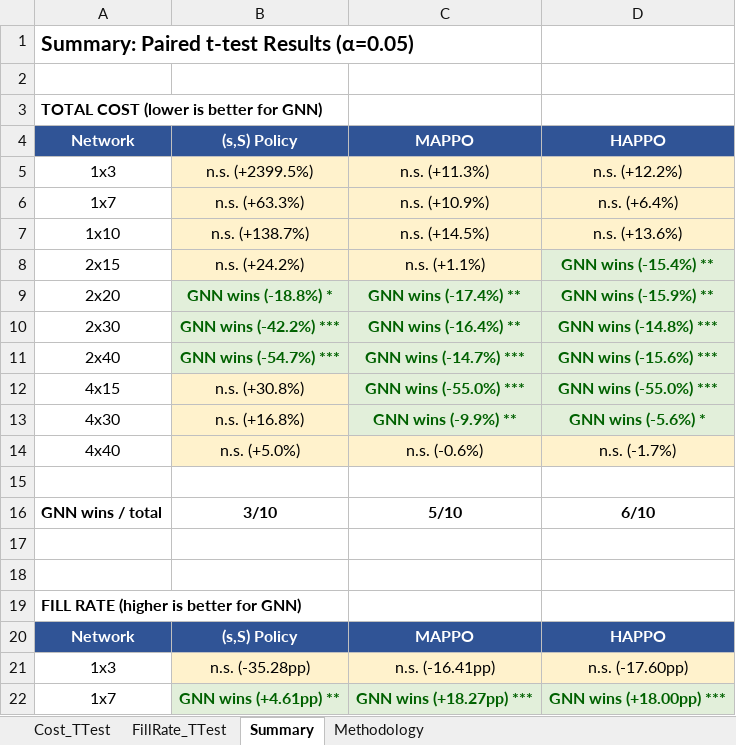
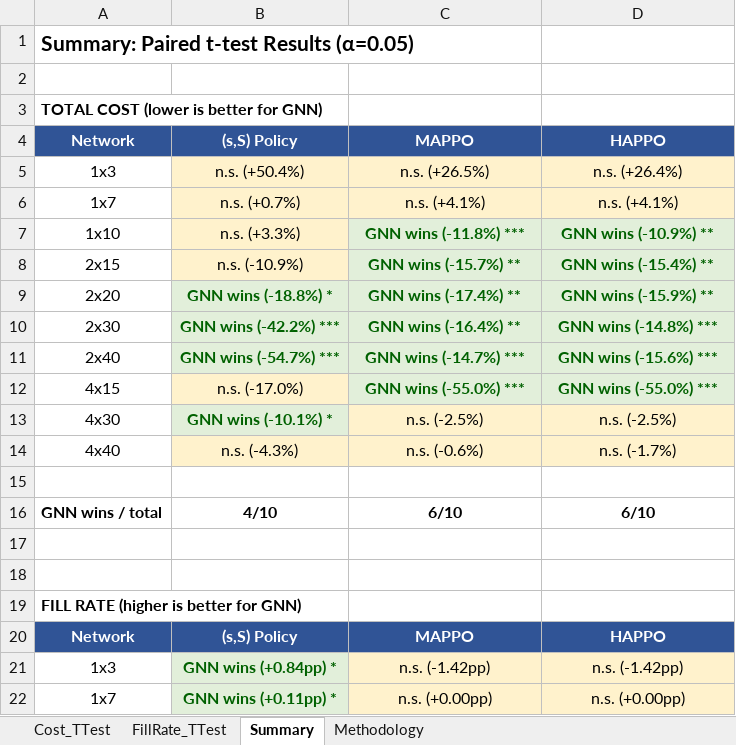
Before and after one commit to vuducthuanvdt2310/Thesis-MADRL, an Excel workbook: Validate_Paired_TTest.xlsx, sheet Summary, drawn as a sheet; only a part is shown; values as stored, in another font and other column widths than the file's, no borders; removed rows and columns are numbered as before the commit, all else as after; the diff covers the shown part only; the diff names each change by its address in the sheet, - before the commit and + after, or states it on an @@ line.

```diff
--- a/Validate_Paired_TTest.xlsx (sheet Summary)
+++ b/Validate_Paired_TTest.xlsx (sheet Summary)
-B5: n.s. (+2399.5%)
+B5: n.s. (+50.4%)
-C5: n.s. (+11.3%)
+C5: n.s. (+26.5%)
-D5: n.s. (+12.2%)
+D5: n.s. (+26.4%)
-B6: n.s. (+63.3%)
+B6: n.s. (+0.7%)
-C6: n.s. (+10.9%)
+C6: n.s. (+4.1%)
-D6: n.s. (+6.4%)
+D6: n.s. (+4.1%)
-row 7: 1x10 | n.s. (+138.7%) | n.s. (+14.5%) | n.s. (+13.6%)
+row 7: 1x10 | n.s. (+3.3%) | GNN wins (-11.8%) *** | GNN wins (-10.9%) **
-B8: n.s. (+24.2%)
+B8: n.s. (-10.9%)
-C8: n.s. (+1.1%)
+C8: GNN wins (-15.7%) **
@@ C8 fill: #FFF2CC → #E2EFDA, bold: off → on, text colour: black → #006100 @@
-B12: n.s. (+30.8%)
+B12: n.s. (-17.0%)
-row 13: 4x30 | n.s. (+16.8%) | GNN wins (-9.9%) ** | GNN wins (-5.6%) *
+row 13: 4x30 | GNN wins (-10.1%) * | n.s. (-2.5%) | n.s. (-2.5%)
-B14: n.s. (+5.0%)
+B14: n.s. (-4.3%)
-B16: 3/10
+B16: 4/10
-C16: 5/10
+C16: 6/10
-B21: n.s. (-35.28pp)
+B21: GNN wins (+0.84pp) *
@@ B21 fill: #FFF2CC → #E2EFDA, bold: off → on, text colour: black → #006100 @@
-C21: n.s. (-16.41pp)
+C21: n.s. (-1.42pp)
-D21: n.s. (-17.60pp)
+D21: n.s. (-1.42pp)
-row 22: 1x7 | GNN wins (+4.61pp) ** | GNN wins (+18.27pp) *** | GNN wins (+18.00pp) ***
+row 22: 1x7 | GNN wins (+0.11pp) * | n.s. (+0.00pp) | n.s. (+0.00pp)
```
Also changed, not shown: 13 edited cells and cell formats elsewhere in this sheet, sheet FillRate_TTest, sheet Cost_TTest, evaluation_results/basestock_2x15/step_trajectory_ep1.xlsx, evaluation_results/mappo_2x15/step_trajectory_ep1.xlsx, 9 other files.
